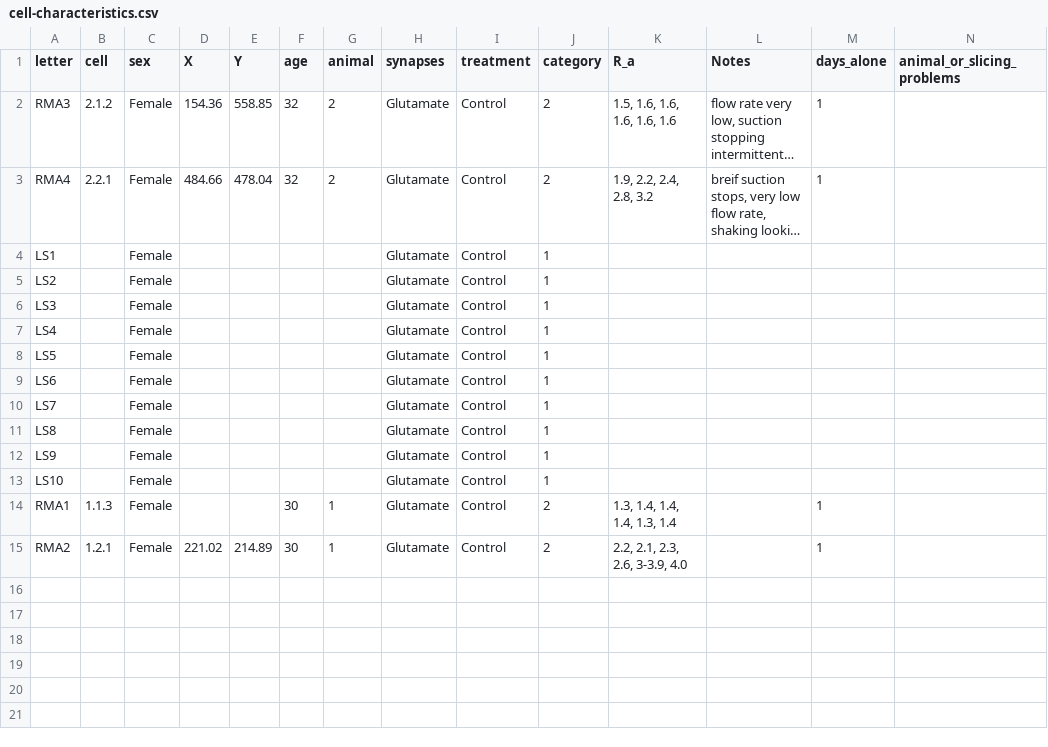
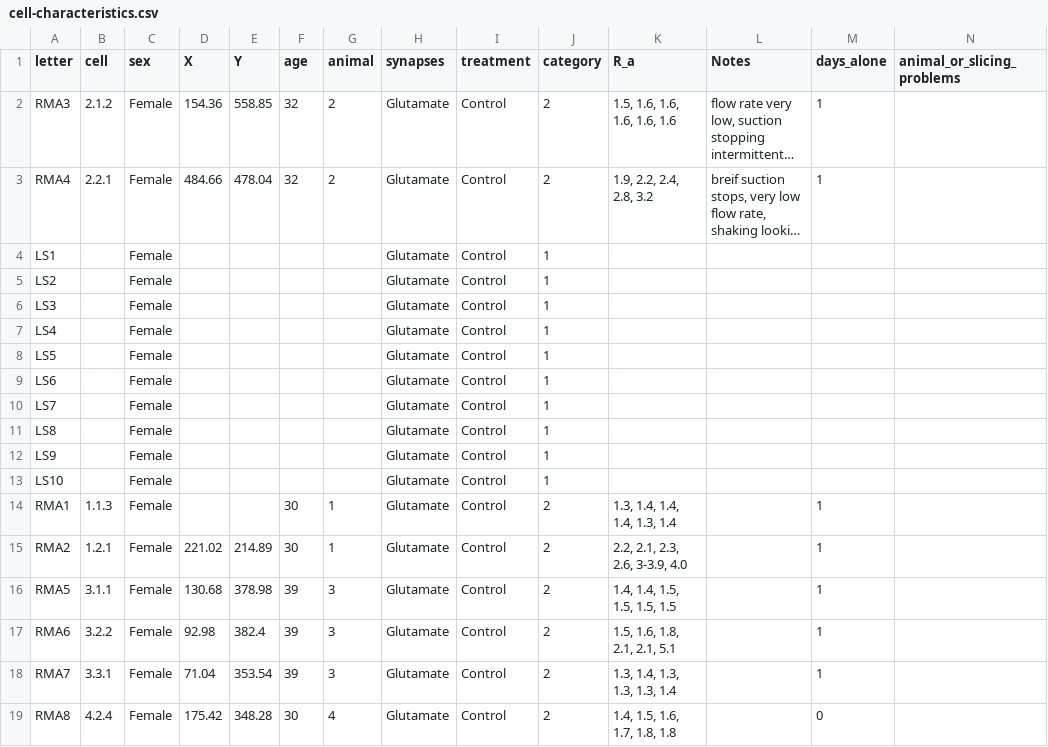
Before and after one commit to rmuzzatti/honours, a CSV file: Data/cell-characteristics.csv, drawn as a sheet; long unchanged cells end in …; the diff names each change by its address in the sheet, - before the commit and + after, or states it on an @@ line.

Commit message:
added new cells RMA5, RMA6, RMA7, RMA8

```diff
--- a/Data/cell-characteristics.csv
+++ b/Data/cell-characteristics.csv
+row 16: RMA5 | 3.1.1 | Female | 130.68 | 378.98 | 39 | 3 | Glutamate | Control | 2 | 1.4, 1.4, 1.5, 1.5, 1.5, 1.5 |  | 1
+row 17: RMA6 | 3.2.2 | Female | 92.98 | 382.4 | 39 | 3 | Glutamate | Control | 2 | 1.5, 1.6, 1.8, 2.1, 2.1, 5.1 |  | 1
+row 18: RMA7 | 3.3.1 | Female | 71.04 | 353.54 | 39 | 3 | Glutamate | Control | 2 | 1.3, 1.4, 1.3, 1.3, 1.3, 1.4 |  | 1
+row 19: RMA8 | 4.2.4 | Female | 175.42 | 348.28 | 30 | 4 | Glutamate | Control | 2 | 1.4, 1.5, 1.6, 1.7, 1.8, 1.8 |  | 0
```
Also changed, not shown: 7 other files.
